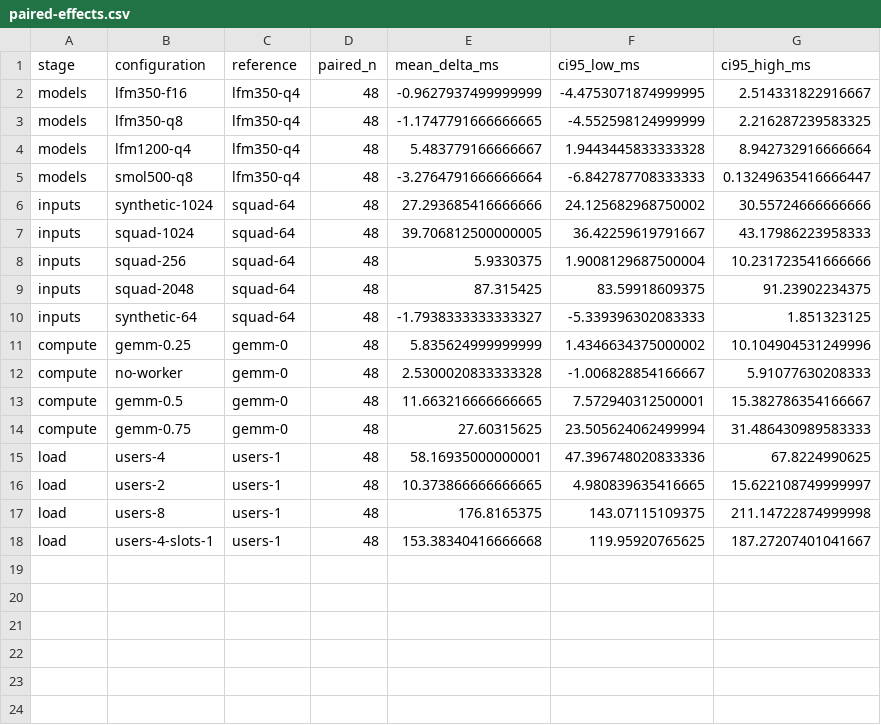
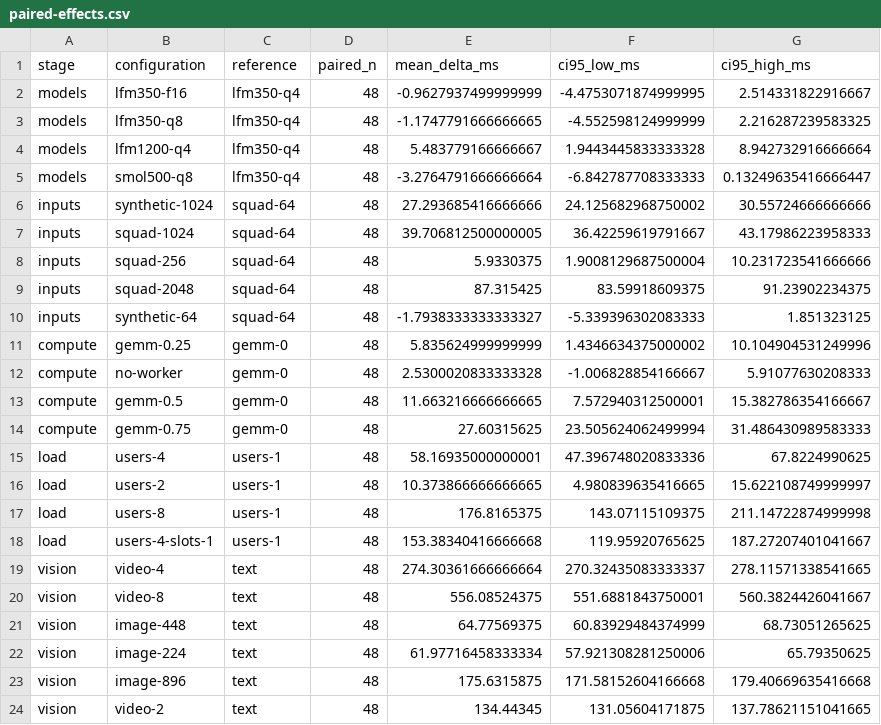
Before and after one commit to qinyishcn/ttft-inference-lab, a CSV file: results/paired-effects.csv, drawn as a sheet.

```diff
--- a/results/paired-effects.csv
+++ b/results/paired-effects.csv
@@ -18 +18,7 @@ load,users-8,users-1,48,176.8165375,143.07115109375,211.14722874999998
 load,users-4-slots-1,users-1,48,153.38340416666668,119.95920765625,187.27207401041667
+vision,video-4,text,48,274.30361666666664,270.32435083333337,278.11571338541665
+vision,video-8,text,48,556.08524375,551.6881843750001,560.3824426041667
+vision,image-448,text,48,64.77569375,60.83929484374999,68.73051265625
+vision,image-224,text,48,61.97716458333334,57.921308281250006,65.79350625
+vision,image-896,text,48,175.6315875,171.58152604166668,179.40669635416668
+vision,video-2,text,48,134.44345,131.05604171875,137.78621151041665
```
Also changed, not shown: results/summary.csv, 6 other files.
